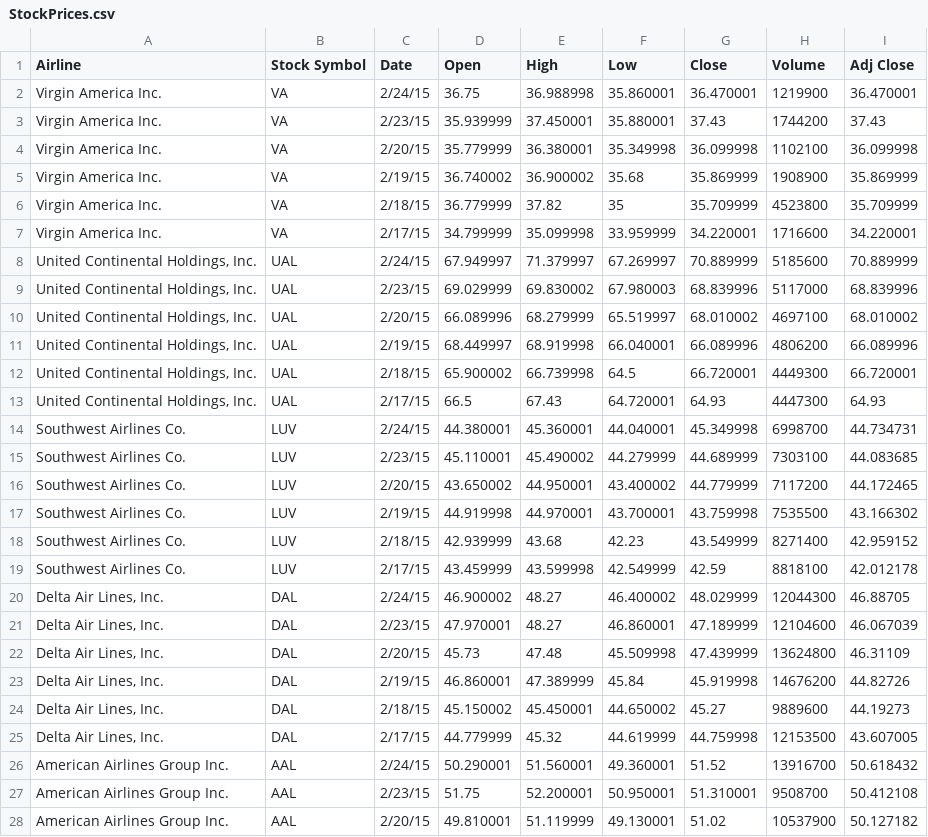
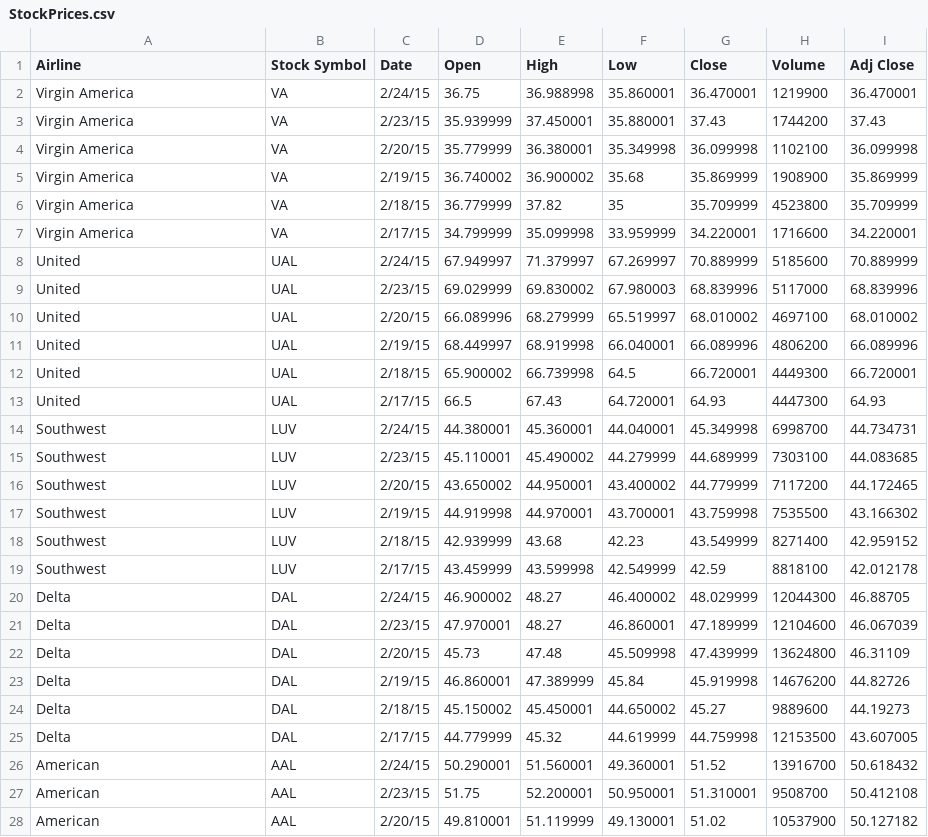
Before and after one commit to brandonly101/cs145-twitter-airlines, a CSV file: StockPrices.csv, drawn as a sheet; only a part is shown; the diff covers the shown part only.

Commit message:
Changed Airline to with Twitter

```diff
--- a/StockPrices.csv
+++ b/StockPrices.csv
@@ -1,28 +1,28 @@
 Airline,Stock Symbol,Date,Open,High,Low,Close,Volume,Adj Close
-Virgin America Inc. ,VA,2/24/15,36.75,36.988998,35.860001,36.470001,1219900,36.470001
-Virgin America Inc. ,VA,2/23/15,35.939999,37.450001,35.880001,37.43,1744200,37.43
-Virgin America Inc. ,VA,2/20/15,35.779999,36.380001,35.349998,36.099998,1102100,36.099998
-Virgin America Inc. ,VA,2/19/15,36.740002,36.900002,35.68,35.869999,1908900,35.869999
-Virgin America Inc. ,VA,2/18/15,36.779999,37.82,35,35.709999,4523800,35.709999
-Virgin America Inc. ,VA,2/17/15,34.799999,35.099998,33.959999,34.220001,1716600,34.220001
-"United Continental Holdings, Inc.",UAL,2/24/15,67.949997,71.379997,67.269997,70.889999,5185600,70.889999
-"United Continental Holdings, Inc.",UAL,2/23/15,69.029999,69.830002,67.980003,68.839996,5117000,68.839996
-"United Continental Holdings, Inc.",UAL,2/20/15,66.089996,68.279999,65.519997,68.010002,4697100,68.010002
-"United Continental Holdings, Inc.",UAL,2/19/15,68.449997,68.919998,66.040001,66.089996,4806200,66.089996
-"United Continental Holdings, Inc.",UAL,2/18/15,65.900002,66.739998,64.5,66.720001,4449300,66.720001
-"United Continental Holdings, Inc.",UAL,2/17/15,66.5,67.43,64.720001,64.93,4447300,64.93
-Southwest Airlines Co.,LUV,2/24/15,44.380001,45.360001,44.040001,45.349998,6998700,44.734731
-Southwest Airlines Co.,LUV,2/23/15,45.110001,45.490002,44.279999,44.689999,7303100,44.083685
-Southwest Airlines Co.,LUV,2/20/15,43.650002,44.950001,43.400002,44.779999,7117200,44.172465
-Southwest Airlines Co.,LUV,2/19/15,44.919998,44.970001,43.700001,43.759998,7535500,43.166302
-Southwest Airlines Co.,LUV,2/18/15,42.939999,43.68,42.23,43.549999,8271400,42.959152
-Southwest Airlines Co.,LUV,2/17/15,43.459999,43.599998,42.549999,42.59,8818100,42.012178
-"Delta Air Lines, Inc.",DAL,2/24/15,46.900002,48.27,46.400002,48.029999,12044300,46.88705
-"Delta Air Lines, Inc.",DAL,2/23/15,47.970001,48.27,46.860001,47.189999,12104600,46.067039
-"Delta Air Lines, Inc.",DAL,2/20/15,45.73,47.48,45.509998,47.439999,13624800,46.31109
-"Delta Air Lines, Inc.",DAL,2/19/15,46.860001,47.389999,45.84,45.919998,14676200,44.82726
-"Delta Air Lines, Inc.",DAL,2/18/15,45.150002,45.450001,44.650002,45.27,9889600,44.19273
-"Delta Air Lines, Inc.",DAL,2/17/15,44.779999,45.32,44.619999,44.759998,12153500,43.607005
-American Airlines Group Inc.,AAL,2/24/15,50.290001,51.560001,49.360001,51.52,13916700,50.618432
-American Airlines Group Inc.,AAL,2/23/15,51.75,52.200001,50.950001,51.310001,9508700,50.412108
-American Airlines Group Inc.,AAL,2/20/15,49.810001,51.119999,49.130001,51.02,10537900,50.127182
+Virgin America,VA,2/24/15,36.75,36.988998,35.860001,36.470001,1219900,36.470001
+Virgin America,VA,2/23/15,35.939999,37.450001,35.880001,37.43,1744200,37.43
+Virgin America,VA,2/20/15,35.779999,36.380001,35.349998,36.099998,1102100,36.099998
+Virgin America,VA,2/19/15,36.740002,36.900002,35.68,35.869999,1908900,35.869999
+Virgin America,VA,2/18/15,36.779999,37.82,35,35.709999,4523800,35.709999
+Virgin America,VA,2/17/15,34.799999,35.099998,33.959999,34.220001,1716600,34.220001
+United,UAL,2/24/15,67.949997,71.379997,67.269997,70.889999,5185600,70.889999
+United,UAL,2/23/15,69.029999,69.830002,67.980003,68.839996,5117000,68.839996
+United,UAL,2/20/15,66.089996,68.279999,65.519997,68.010002,4697100,68.010002
+United,UAL,2/19/15,68.449997,68.919998,66.040001,66.089996,4806200,66.089996
+United,UAL,2/18/15,65.900002,66.739998,64.5,66.720001,4449300,66.720001
+United,UAL,2/17/15,66.5,67.43,64.720001,64.93,4447300,64.93
+Southwest,LUV,2/24/15,44.380001,45.360001,44.040001,45.349998,6998700,44.734731
+Southwest,LUV,2/23/15,45.110001,45.490002,44.279999,44.689999,7303100,44.083685
+Southwest,LUV,2/20/15,43.650002,44.950001,43.400002,44.779999,7117200,44.172465
+Southwest,LUV,2/19/15,44.919998,44.970001,43.700001,43.759998,7535500,43.166302
+Southwest,LUV,2/18/15,42.939999,43.68,42.23,43.549999,8271400,42.959152
+Southwest,LUV,2/17/15,43.459999,43.599998,42.549999,42.59,8818100,42.012178
+Delta,DAL,2/24/15,46.900002,48.27,46.400002,48.029999,12044300,46.88705
+Delta,DAL,2/23/15,47.970001,48.27,46.860001,47.189999,12104600,46.067039
+Delta,DAL,2/20/15,45.73,47.48,45.509998,47.439999,13624800,46.31109
+Delta,DAL,2/19/15,46.860001,47.389999,45.84,45.919998,14676200,44.82726
+Delta,DAL,2/18/15,45.150002,45.450001,44.650002,45.27,9889600,44.19273
+Delta,DAL,2/17/15,44.779999,45.32,44.619999,44.759998,12153500,43.607005
+American,AAL,2/24/15,50.290001,51.560001,49.360001,51.52,13916700,50.618432
+American,AAL,2/23/15,51.75,52.200001,50.950001,51.310001,9508700,50.412108
+American,AAL,2/20/15,49.810001,51.119999,49.130001,51.02,10537900,50.127182
```
Also changed, not shown: 3 edited cells elsewhere in this file.
